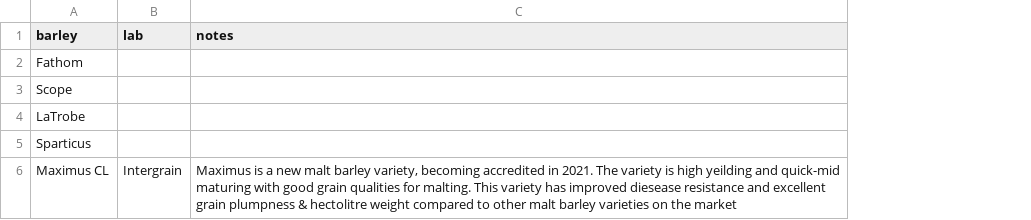
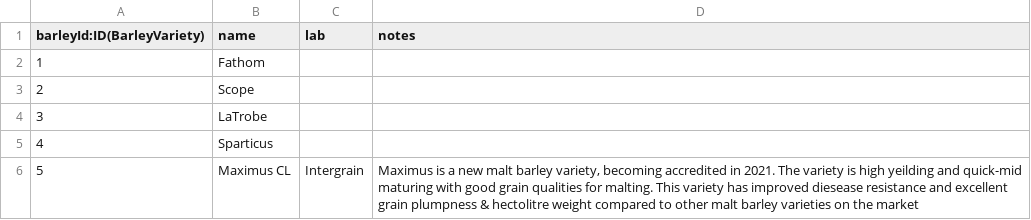
Before and after one commit to kevleyski/beerai, a CSV file: barley_varieties.csv, drawn as a sheet; addresses are those after the commit; the diff names each change by its address in the sheet, - before the commit and + after, or states it on an @@ line.

```diff
--- a/barley_varieties.csv
+++ b/barley_varieties.csv
+column A (barleyId:ID(BarleyVariety)), rows 2-6: 1 | 2 | 3 | 4 | 5
-B1: barley
+B1: name
```
Also changed, not shown: beer_styles.csv, malsters.csv, 7 other files.
